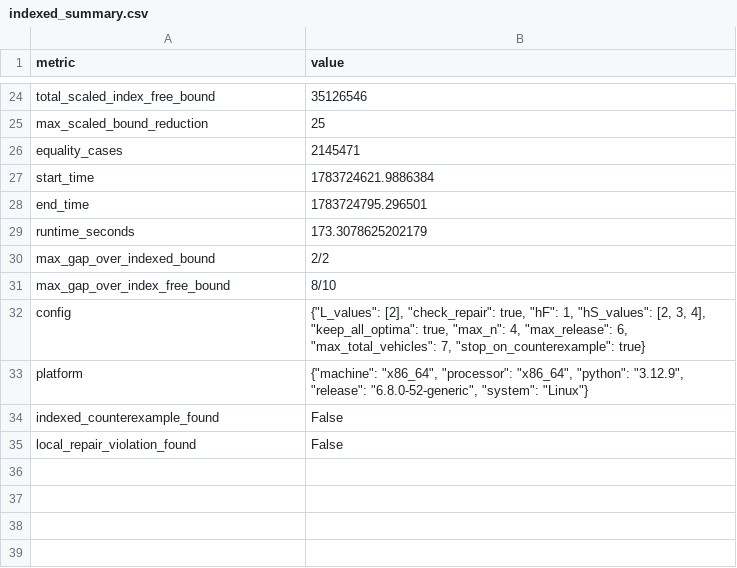
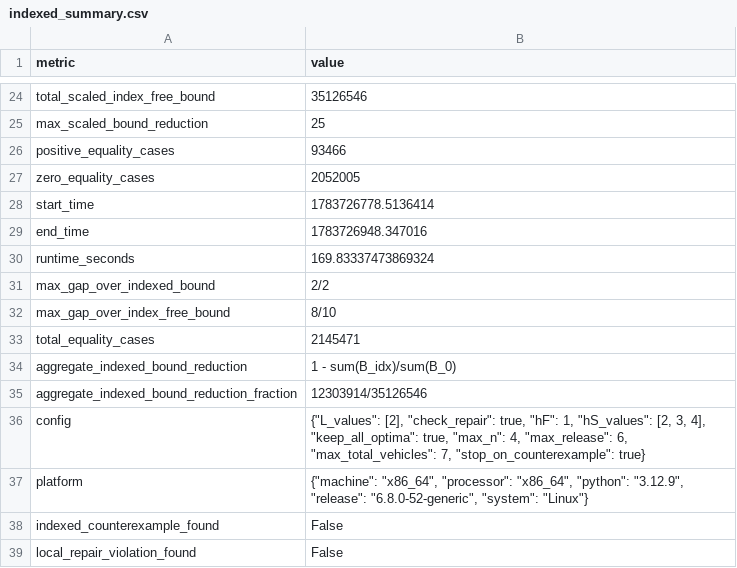
Before and after one commit to Keke-Long/Platoon, a CSV file: results/exhaustive_verification/indexed/deterministic_L2_n4_N7_r6/indexed_summary.csv, drawn as a sheet; only a part is shown, gaps mark what is left out.

```diff
--- a/results/exhaustive_verification/indexed/deterministic_L2_n4_N7_r6/indexed_summary.csv
+++ b/results/exhaustive_verification/indexed/deterministic_L2_n4_N7_r6/indexed_summary.csv
@@ -25,8 +25,12 @@ total_scaled_index_free_bound,35126546
 max_scaled_bound_reduction,25
-equality_cases,2145471
-start_time,1783724621.9886384
-end_time,1783724795.296501
-runtime_seconds,173.3078625202179
+positive_equality_cases,93466
+zero_equality_cases,2052005
+start_time,1783726778.5136414
+end_time,1783726948.347016
+runtime_seconds,169.83337473869324
 max_gap_over_indexed_bound,2/2
 max_gap_over_index_free_bound,8/10
+total_equality_cases,2145471
+aggregate_indexed_bound_reduction,1 - sum(B_idx)/sum(B_0)
+aggregate_indexed_bound_reduction_fraction,12303914/35126546
 config,"{""L_values"": [2], ""check_repair"": true, ""hF"": 1, ""hS_values"": [2, 3, 4], ""keep_all_optima"": true, ""max_n"": 4, ""max_release"": 6, ""max_total_vehicles"": 7, ""stop_on_counterexample"": true}"
```
Also changed, not shown: results/exhaustive_verification/indexed/deterministic_L3_n3_N6_r5/indexed_summary.csv, results/exhaustive_verification/indexed/deterministic_hF2_L2_n3_N6_r6/indexed_summary.csv, 14 other files.
